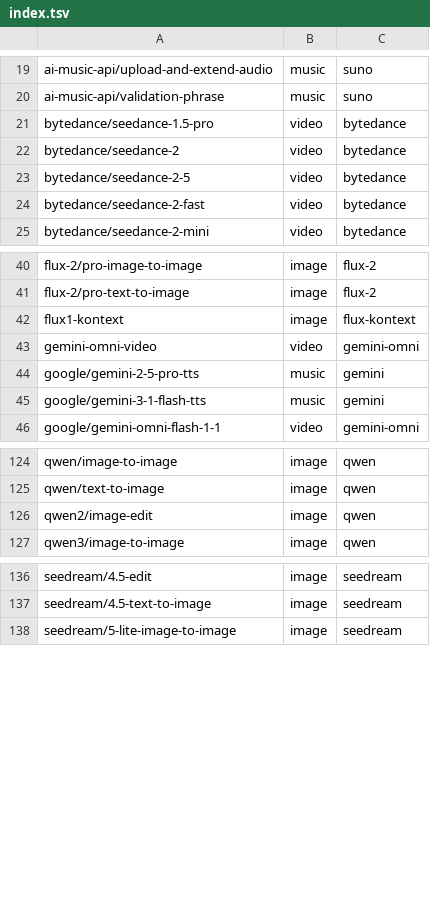
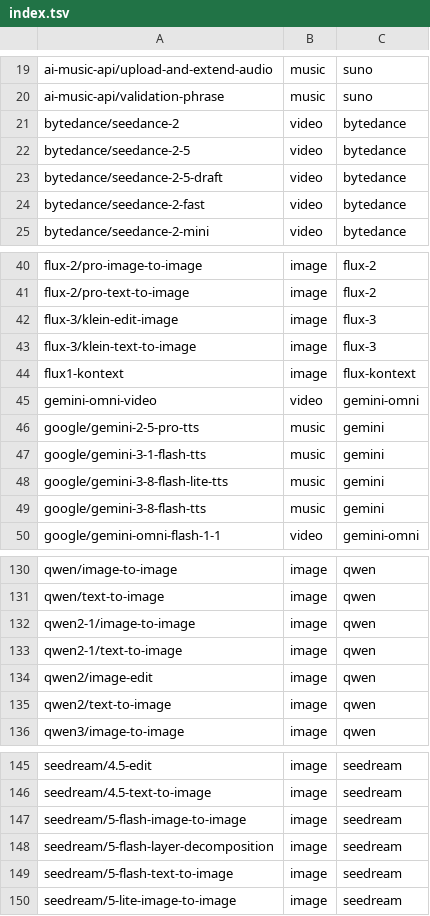
Before and after one commit to douhashi/kie-ai-cli, a TSV file: internal/catalog/index.tsv, drawn as a sheet; only a part is shown, gaps mark what is left out; the diff covers the shown part only.

```diff
--- a/internal/catalog/index.tsv
+++ b/internal/catalog/index.tsv
@@ -20,5 +20,5 @@ ai-music-api/upload-and-extend-audio	music	suno
 ai-music-api/validation-phrase	music	suno
-bytedance/seedance-1.5-pro	video	bytedance
 bytedance/seedance-2	video	bytedance
 bytedance/seedance-2-5	video	bytedance
+bytedance/seedance-2-5-draft	video	bytedance
 bytedance/seedance-2-fast	video	bytedance
@@ -41,2 +41,4 @@ flux-2/pro-image-to-image	image	flux-2
 flux-2/pro-text-to-image	image	flux-2
+flux-3/klein-edit-image	image	flux-3
+flux-3/klein-text-to-image	image	flux-3
 flux1-kontext	image	flux-kontext
@@ -45,2 +47,4 @@ google/gemini-2-5-pro-tts	music	gemini
 google/gemini-3-1-flash-tts	music	gemini
+google/gemini-3-8-flash-lite-tts	music	gemini
+google/gemini-3-8-flash-tts	music	gemini
 google/gemini-omni-flash-1-1	video	gemini-omni
@@ -125,3 +131,6 @@ qwen/image-to-image	image	qwen
 qwen/text-to-image	image	qwen
+qwen2-1/image-to-image	image	qwen
+qwen2-1/text-to-image	image	qwen
 qwen2/image-edit	image	qwen
+qwen2/text-to-image	image	qwen
 qwen3/image-to-image	image	qwen
@@ -137,2 +146,5 @@ seedream/4.5-edit	image	seedream
 seedream/4.5-text-to-image	image	seedream
+seedream/5-flash-image-to-image	image	seedream
+seedream/5-flash-layer-decomposition	image	seedream
+seedream/5-flash-text-to-image	image	seedream
 seedream/5-lite-image-to-image	image	seedream
```
Also changed, not shown: 4 added rows elsewhere in this file, 2 other files.
